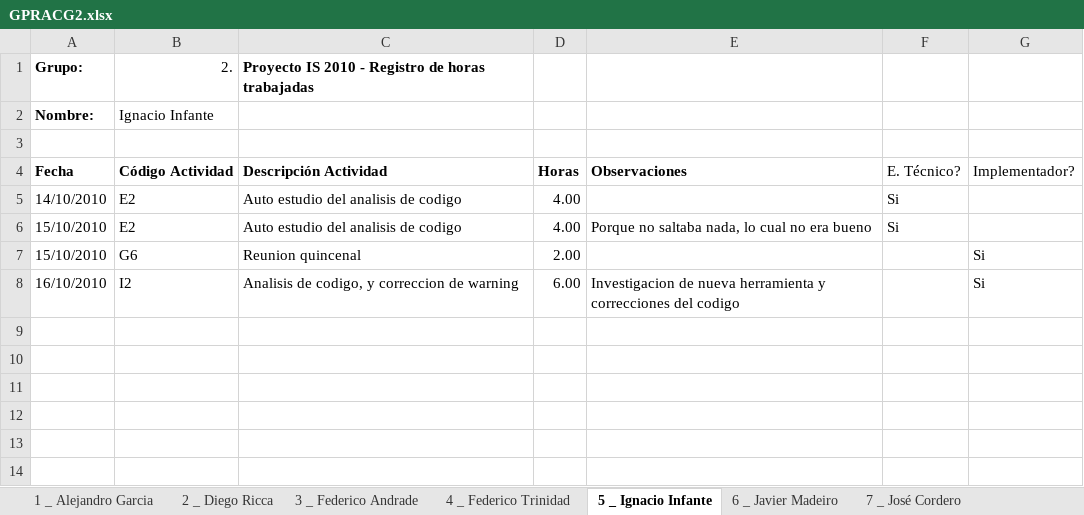
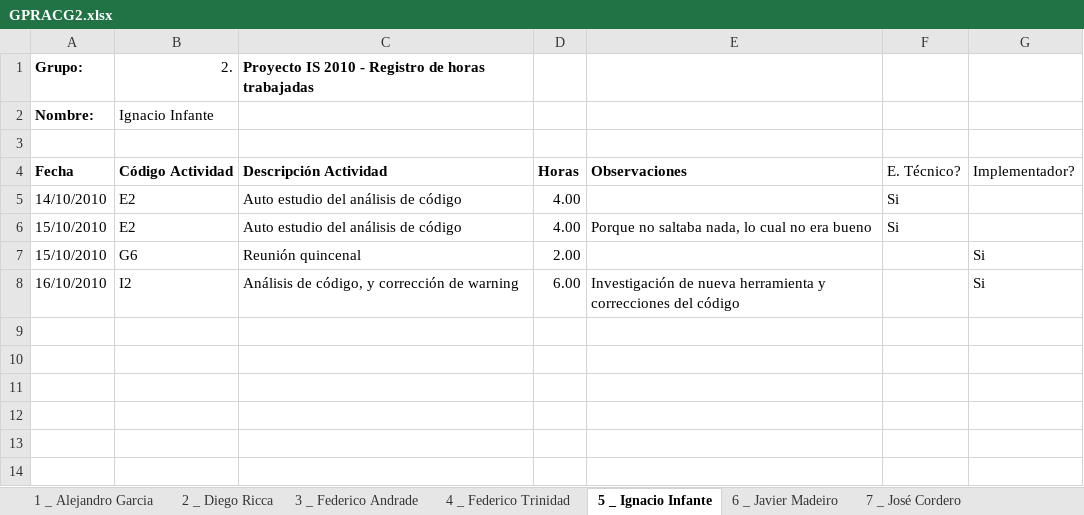
Before and after one commit to Chenteming/proyectointerpool, an Excel workbook: Documentacion/Fase de construcción/Semana 10/Gestion de proyecto/GPRACG2.xlsx, sheet 5 _ Ignacio Infante, drawn as a sheet; only a part is shown; values as stored, in another font and other column widths than the file's, no borders; the diff names each change by its address in the sheet, - before the commit and + after, or states it on an @@ line.

```diff
--- a/Documentacion/Fase de construcción/Semana 10/Gestion de proyecto/GPRACG2.xlsx (sheet 5 _ Ignacio Infante)
+++ b/Documentacion/Fase de construcción/Semana 10/Gestion de proyecto/GPRACG2.xlsx (sheet 5 _ Ignacio Infante)
-C5:C6: Auto estudio del analisis de codigo
+C5:C6: Auto estudio del análisis de código
-C7: Reunion quincenal
+C7: Reunión quincenal
-C8: Analisis de codigo, y correccion de warning
+C8: Análisis de código, y corrección de warning
-E8: Investigacion de nueva herramienta y correcciones del codigo
+E8: Investigación de nueva herramienta y correcciones del código
```
Also changed, not shown: sheet 11 _ Martín Taruselli, sheet 1 _ Alejandro Garcia, sheet 12 _ Vicente Acosta, sheet Consolidado, sheet 7 _ José Cordero, sheet 9 _ Leticia Vilariño, 4 more sheets, charts or pictures, 2 other files.
